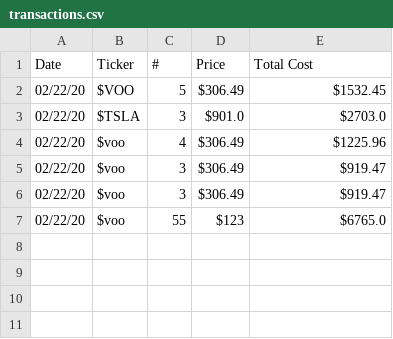
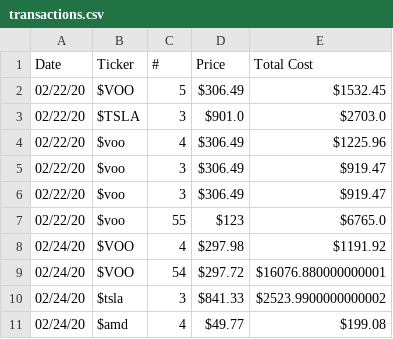
Before and after one commit to T3chy/stonks, a CSV file: transactions.csv, drawn as a sheet; the diff names each change by its address in the sheet, - before the commit and + after, or states it on an @@ line.

```diff
--- a/transactions.csv
+++ b/transactions.csv
+row 8: 02/24/20 | $VOO | 4 | $297.98 | $1191.92
+row 9: 02/24/20 | $VOO | 54 | $297.72 | $16076.880000000001
+row 10: 02/24/20 | $tsla | 3 | $841.33 | $2523.9900000000002
+row 11: 02/24/20 | $amd | 4 | $49.77 | $199.08
```
Also changed, not shown: 2 other files.
